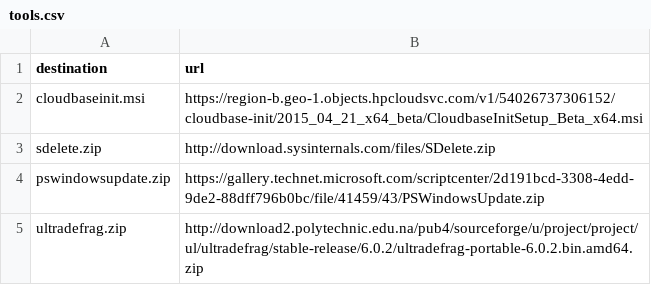
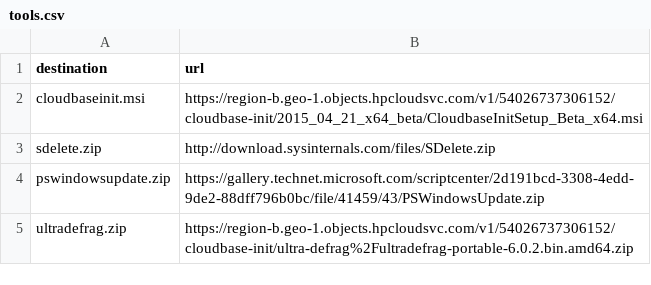
Before and after one commit to isabella232/cf-glazier, a CSV file: glazier-scripts/common/unattend-scripts/tools.csv, drawn as a sheet.

Commit message:
Use ultradefrag download link from an HP location

```diff
--- a/glazier-scripts/common/unattend-scripts/tools.csv
+++ b/glazier-scripts/common/unattend-scripts/tools.csv
@@ -4,2 +4,2 @@ sdelete.zip,http://download.sysinternals.com/files/SDelete.zip
 pswindowsupdate.zip,https://gallery.technet.microsoft.com/scriptcenter/2d191bcd-3308-4edd-9de2-88dff796b0bc/file/41459/43/PSWindowsUpdate.zip
-ultradefrag.zip,http://download2.polytechnic.edu.na/pub4/sourceforge/u/project/project/ul/ultradefrag/stable-release/6.0.2/ultradefrag-portable-6.0.2.bin.amd64.zip
+ultradefrag.zip,https://region-b.geo-1.objects.hpcloudsvc.com/v1/54026737306152/cloudbase-init/ultra-defrag%2Fultradefrag-portable-6.0.2.bin.amd64.zip
```
